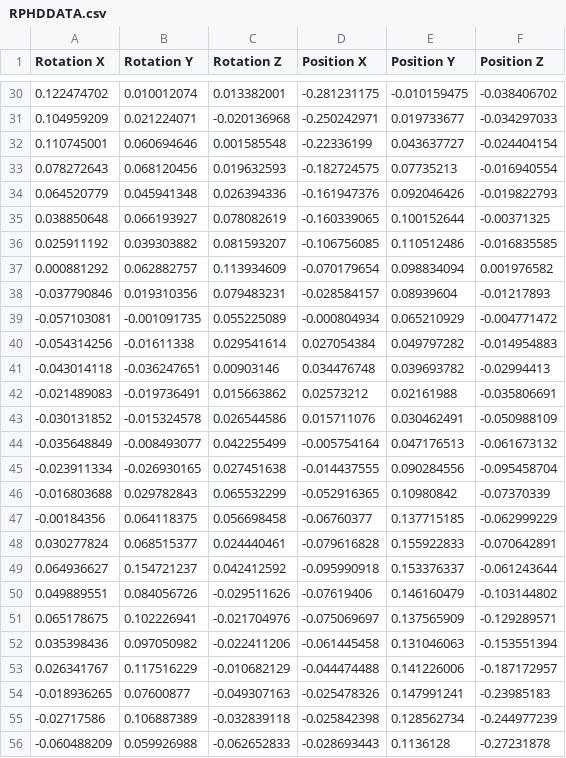
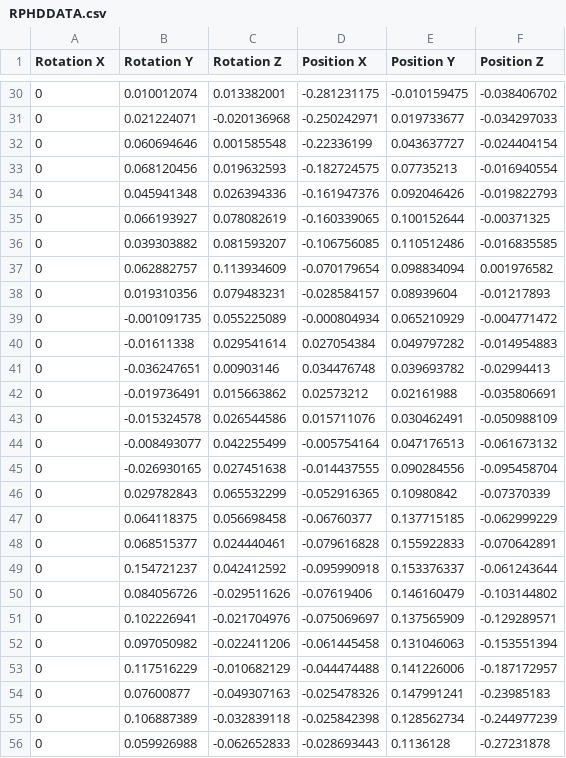
Before and after one commit to MarfredBarrera/RPHD_code, a CSV file: RPHDDATA.csv, drawn as a sheet; only a part is shown, gaps mark what is left out; the diff covers the shown part only.

```diff
--- a/RPHDDATA.csv
+++ b/RPHDDATA.csv
@@ -30,27 +30,27 @@
-0.122474702,0.010012074,0.013382001,-0.281231175,-0.010159475,-0.038406702
-0.104959209,0.021224071,-0.020136968,-0.250242971,0.019733677,-0.034297033
-0.110745001,0.060694646,0.001585548,-0.22336199,0.043637727,-0.024404154
-0.078272643,0.068120456,0.019632593,-0.182724575,0.07735213,-0.016940554
-0.064520779,0.045941348,0.026394336,-0.161947376,0.092046426,-0.019822793
-0.038850648,0.066193927,0.078082619,-0.160339065,0.100152644,-0.00371325
-0.025911192,0.039303882,0.081593207,-0.106756085,0.110512486,-0.016835585
-0.000881292,0.062882757,0.113934609,-0.070179654,0.098834094,0.001976582
--0.037790846,0.019310356,0.079483231,-0.028584157,0.08939604,-0.01217893
--0.057103081,-0.001091735,0.055225089,-0.000804934,0.065210929,-0.004771472
--0.054314256,-0.01611338,0.029541614,0.027054384,0.049797282,-0.014954883
--0.043014118,-0.036247651,0.00903146,0.034476748,0.039693782,-0.02994413
--0.021489083,-0.019736491,0.015663862,0.02573212,0.02161988,-0.035806691
--0.030131852,-0.015324578,0.026544586,0.015711076,0.030462491,-0.050988109
--0.035648849,-0.008493077,0.042255499,-0.005754164,0.047176513,-0.061673132
--0.023911334,-0.026930165,0.027451638,-0.014437555,0.090284556,-0.095458704
--0.016803688,0.029782843,0.065532299,-0.052916365,0.10980842,-0.07370339
--0.00184356,0.064118375,0.056698458,-0.06760377,0.137715185,-0.062999229
-0.030277824,0.068515377,0.024440461,-0.079616828,0.155922833,-0.070642891
-0.064936627,0.154721237,0.042412592,-0.095990918,0.153376337,-0.061243644
-0.049889551,0.084056726,-0.029511626,-0.07619406,0.146160479,-0.103144802
-0.065178675,0.102226941,-0.021704976,-0.075069697,0.137565909,-0.129289571
-0.035398436,0.097050982,-0.022411206,-0.061445458,0.131046063,-0.153551394
-0.026341767,0.117516229,-0.010682129,-0.044474488,0.141226006,-0.187172957
--0.018936265,0.07600877,-0.049307163,-0.025478326,0.147991241,-0.23985183
--0.02717586,0.106887389,-0.032839118,-0.025842398,0.128562734,-0.244977239
--0.060488209,0.059926988,-0.062652833,-0.028693443,0.1136128,-0.27231878
+0,0.010012074,0.013382001,-0.281231175,-0.010159475,-0.038406702
+0,0.021224071,-0.020136968,-0.250242971,0.019733677,-0.034297033
+0,0.060694646,0.001585548,-0.22336199,0.043637727,-0.024404154
+0,0.068120456,0.019632593,-0.182724575,0.07735213,-0.016940554
+0,0.045941348,0.026394336,-0.161947376,0.092046426,-0.019822793
+0,0.066193927,0.078082619,-0.160339065,0.100152644,-0.00371325
+0,0.039303882,0.081593207,-0.106756085,0.110512486,-0.016835585
+0,0.062882757,0.113934609,-0.070179654,0.098834094,0.001976582
+0,0.019310356,0.079483231,-0.028584157,0.08939604,-0.01217893
+0,-0.001091735,0.055225089,-0.000804934,0.065210929,-0.004771472
+0,-0.01611338,0.029541614,0.027054384,0.049797282,-0.014954883
+0,-0.036247651,0.00903146,0.034476748,0.039693782,-0.02994413
+0,-0.019736491,0.015663862,0.02573212,0.02161988,-0.035806691
+0,-0.015324578,0.026544586,0.015711076,0.030462491,-0.050988109
+0,-0.008493077,0.042255499,-0.005754164,0.047176513,-0.061673132
+0,-0.026930165,0.027451638,-0.014437555,0.090284556,-0.095458704
+0,0.029782843,0.065532299,-0.052916365,0.10980842,-0.07370339
+0,0.064118375,0.056698458,-0.06760377,0.137715185,-0.062999229
+0,0.068515377,0.024440461,-0.079616828,0.155922833,-0.070642891
+0,0.154721237,0.042412592,-0.095990918,0.153376337,-0.061243644
+0,0.084056726,-0.029511626,-0.07619406,0.146160479,-0.103144802
+0,0.102226941,-0.021704976,-0.075069697,0.137565909,-0.129289571
+0,0.097050982,-0.022411206,-0.061445458,0.131046063,-0.153551394
+0,0.117516229,-0.010682129,-0.044474488,0.141226006,-0.187172957
+0,0.07600877,-0.049307163,-0.025478326,0.147991241,-0.23985183
+0,0.106887389,-0.032839118,-0.025842398,0.128562734,-0.244977239
+0,0.059926988,-0.062652833,-0.028693443,0.1136128,-0.27231878
```
Also changed, not shown: 70 edited cells elsewhere in this file.
